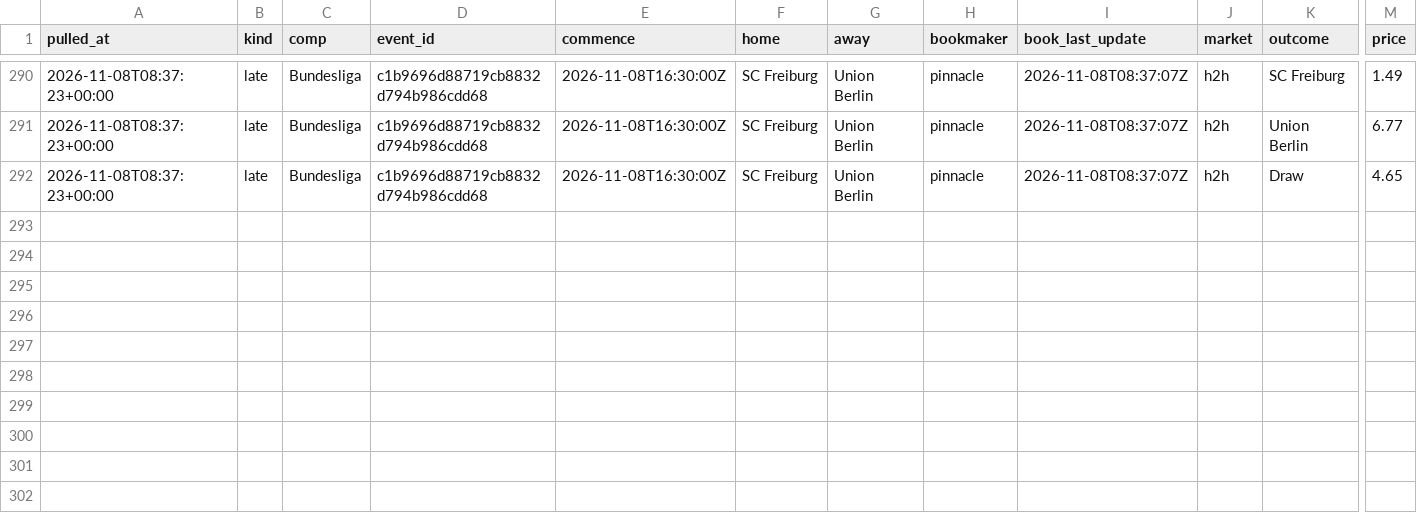
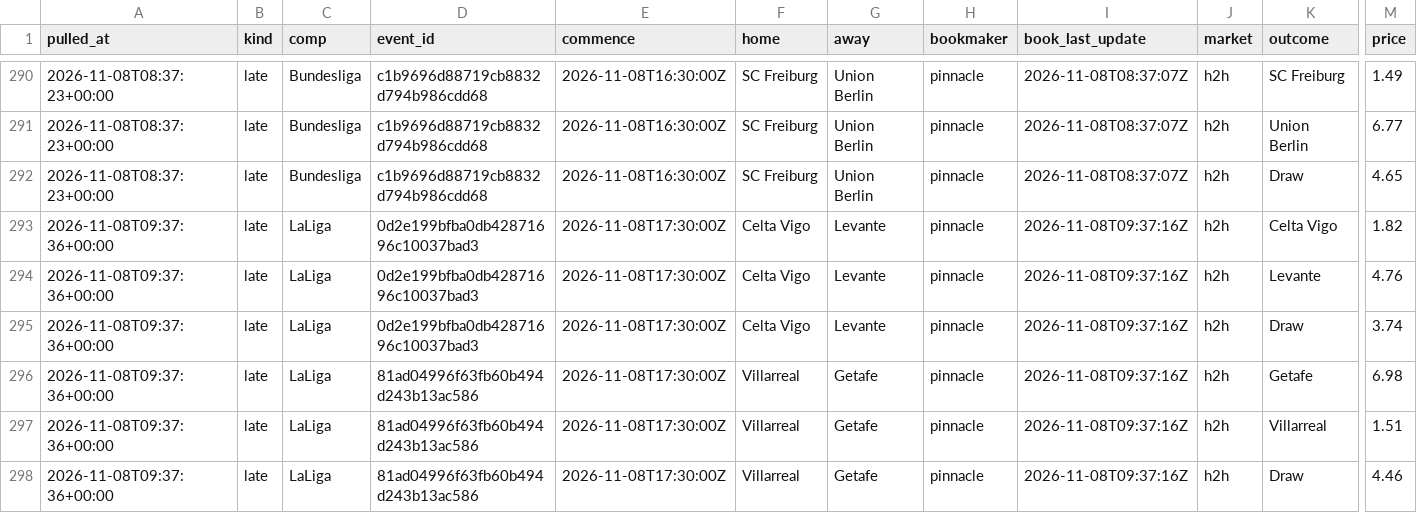
Before and after one commit to alcadiomontes03/match-engine-odds, a CSV file: data/odds/sharp.csv, drawn as a sheet; only a part is shown, gaps mark what is left out; rows hold the shown columns only; the diff names each change by its address in the sheet, - before the commit and + after, or states it on an @@ line.

```diff
--- a/data/odds/sharp.csv
+++ b/data/odds/sharp.csv
+row 293: 2026-11-08T09:37:36+00:00 | late | LaLiga | 0d2e199bfba0db42871696c10037bad3 | 2026-11-08T17:30:00Z | Celta Vigo | Levante | pinnacle | 2026-11-08T09:37:16Z | h2h | Celta Vigo | 1.82
+row 294: 2026-11-08T09:37:36+00:00 | late | LaLiga | 0d2e199bfba0db42871696c10037bad3 | 2026-11-08T17:30:00Z | Celta Vigo | Levante | pinnacle | 2026-11-08T09:37:16Z | h2h | Levante | 4.76
+row 295: 2026-11-08T09:37:36+00:00 | late | LaLiga | 0d2e199bfba0db42871696c10037bad3 | 2026-11-08T17:30:00Z | Celta Vigo | Levante | pinnacle | 2026-11-08T09:37:16Z | h2h | Draw | 3.74
+row 296: 2026-11-08T09:37:36+00:00 | late | LaLiga | 81ad04996f63fb60b494d243b13ac586 | 2026-11-08T17:30:00Z | Villarreal | Getafe | pinnacle | 2026-11-08T09:37:16Z | h2h | Getafe | 6.98
+row 297: 2026-11-08T09:37:36+00:00 | late | LaLiga | 81ad04996f63fb60b494d243b13ac586 | 2026-11-08T17:30:00Z | Villarreal | Getafe | pinnacle | 2026-11-08T09:37:16Z | h2h | Villarreal | 1.51
+row 298: 2026-11-08T09:37:36+00:00 | late | LaLiga | 81ad04996f63fb60b494d243b13ac586 | 2026-11-08T17:30:00Z | Villarreal | Getafe | pinnacle | 2026-11-08T09:37:16Z | h2h | Draw | 4.46
```
Also changed, not shown: data/odds/quota.csv, 7 other files.
